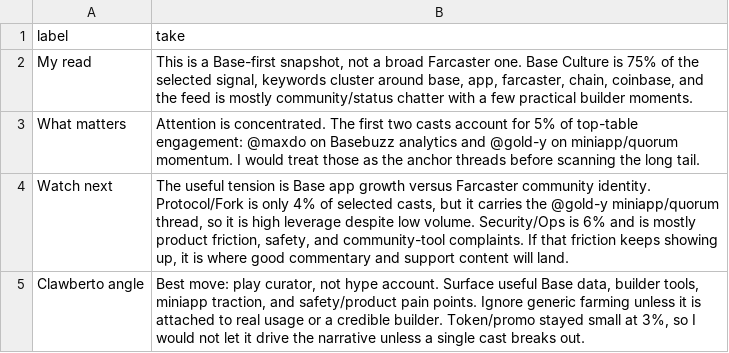
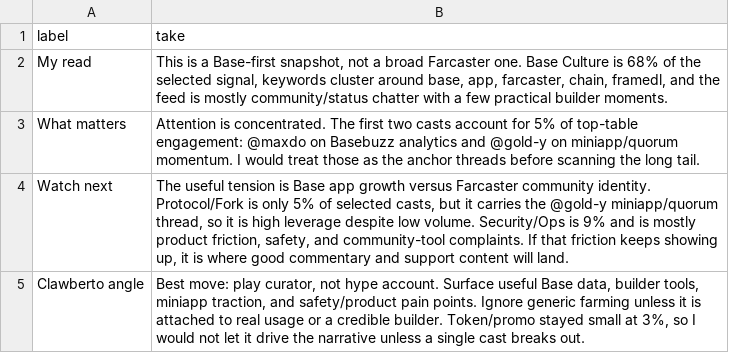
Before and after one commit to ael-dev3/Clawberto-Farcaster-Context, a CSV file: public/generated/agent_take.csv, drawn as a sheet.

```diff
--- a/public/generated/agent_take.csv
+++ b/public/generated/agent_take.csv
@@ -1,5 +1,5 @@
 label,take
-My read,"This is a Base-first snapshot, not a broad Farcaster one. Base Culture is 75% of the selected signal, keywords cluster around base, app, farcaster, chain, coinbase, and the feed is mostly community/status chatter with a few practical builder moments."
+My read,"This is a Base-first snapshot, not a broad Farcaster one. Base Culture is 68% of the selected signal, keywords cluster around base, app, farcaster, chain, framedl, and the feed is mostly community/status chatter with a few practical builder moments."
 What matters,Attention is concentrated. The first two casts account for 5% of top-table engagement: @maxdo on Basebuzz analytics and @gold-y on miniapp/quorum momentum. I would treat those as the anchor threads before scanning the long tail.
-Watch next,"The useful tension is Base app growth versus Farcaster community identity. Protocol/Fork is only 4% of selected casts, but it carries the @gold-y miniapp/quorum thread, so it is high leverage despite low volume. Security/Ops is 6% and is mostly product friction, safety, and community-tool complaints. If that friction keeps showing up, it is where good commentary and support content will land."
+Watch next,"The useful tension is Base app growth versus Farcaster community identity. Protocol/Fork is only 5% of selected casts, but it carries the @gold-y miniapp/quorum thread, so it is high leverage despite low volume. Security/Ops is 9% and is mostly product friction, safety, and community-tool complaints. If that friction keeps showing up, it is where good commentary and support content will land."
 Clawberto angle,"Best move: play curator, not hype account. Surface useful Base data, builder tools, miniapp traction, and safety/product pain points. Ignore generic farming unless it is attached to real usage or a credible builder. Token/promo stayed small at 3%, so I would not let it drive the narrative unless a single cast breaks out."
```
Also changed, not shown: generated/posts.csv, public/generated/comments.csv, 19 other files.
